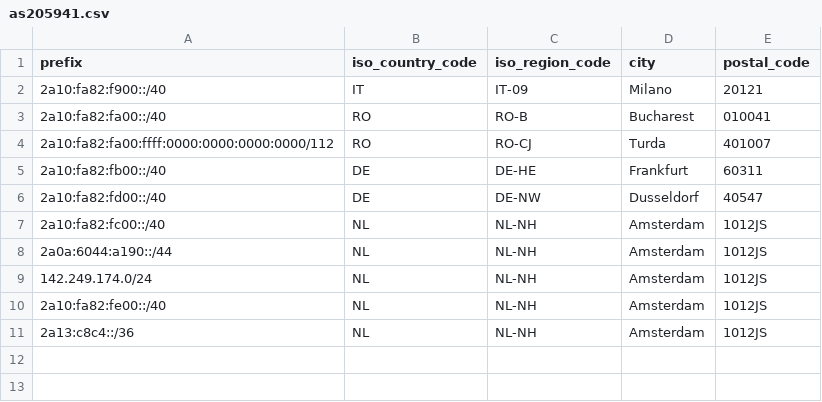
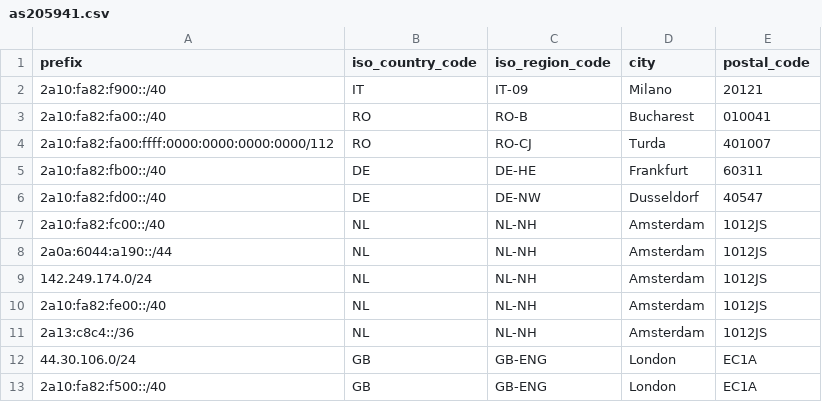
Before and after one commit to lungustefan/geofeed, a CSV file: as205941.csv, drawn as a sheet.

Commit message:
Add new IP ranges for GB in as205941.csv

```diff
--- a/as205941.csv
+++ b/as205941.csv
@@ -11 +11,3 @@ prefix,iso_country_code,iso_region_code,city,postal_code
 2a13:c8c4::/36,NL,NL-NH,Amsterdam,1012JS
+44.30.106.0/24,GB,GB-ENG,London,EC1A
+2a10:fa82:f500::/40,GB,GB-ENG,London,EC1A
```
